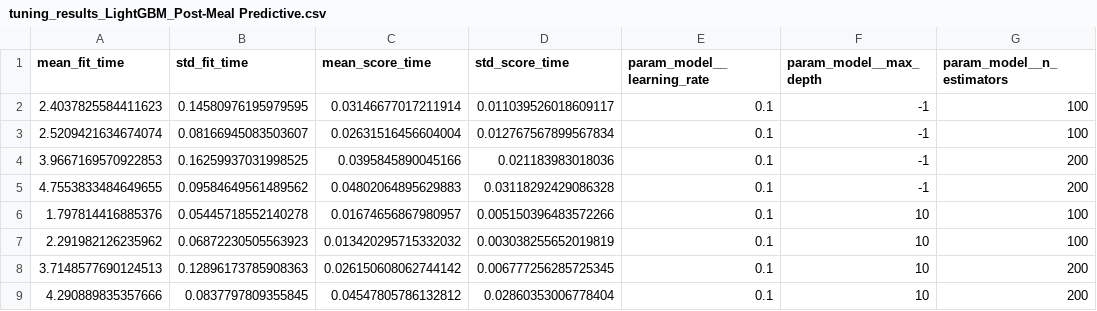
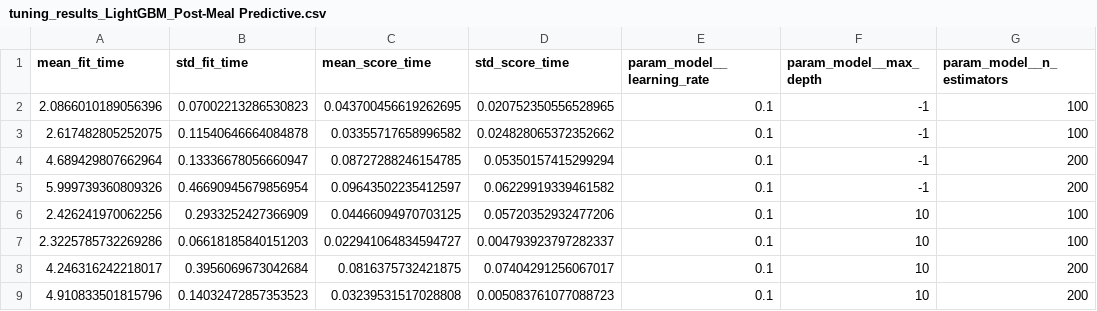
Before and after one commit to miikymiiky/TESI_Calabretto_Michela, a CSV file: postprandial_db/tuning_logs/tuning_results_LightGBM_Post-Meal Predictive.csv, drawn as a sheet; only a part is shown; the diff covers the shown part only; the diff names each change by its address in the sheet, - before the commit and + after, or states it on an @@ line.

```diff
--- a/postprandial_db/tuning_logs/tuning_results_LightGBM_Post-Meal Predictive.csv
+++ b/postprandial_db/tuning_logs/tuning_results_LightGBM_Post-Meal Predictive.csv
-A2 (mean_fit_time): 2.4037825584411623
+A2 (mean_fit_time): 2.0866010189056396
-B2 (std_fit_time): 0.14580976195979595
+B2 (std_fit_time): 0.07002213286530823
-C2 (mean_score_time): 0.03146677017211914
+C2 (mean_score_time): 0.043700456619262695
-D2 (std_score_time): 0.011039526018609117
+D2 (std_score_time): 0.020752350556528965
-A3 (mean_fit_time): 2.5209421634674074
+A3 (mean_fit_time): 2.617482805252075
-B3 (std_fit_time): 0.08166945083503607
+B3 (std_fit_time): 0.11540646664084878
-C3 (mean_score_time): 0.02631516456604004
+C3 (mean_score_time): 0.03355717658996582
-D3 (std_score_time): 0.012767567899567834
+D3 (std_score_time): 0.024828065372352662
-A4 (mean_fit_time): 3.9667169570922853
+A4 (mean_fit_time): 4.689429807662964
-B4 (std_fit_time): 0.16259937031998525
+B4 (std_fit_time): 0.13336678056660947
-C4 (mean_score_time): 0.0395845890045166
+C4 (mean_score_time): 0.08727288246154785
-D4 (std_score_time): 0.021183983018036
+D4 (std_score_time): 0.05350157415299294
-A5 (mean_fit_time): 4.7553833484649655
+A5 (mean_fit_time): 5.999739360809326
-B5 (std_fit_time): 0.09584649561489562
+B5 (std_fit_time): 0.46690945679856954
-C5 (mean_score_time): 0.04802064895629883
+C5 (mean_score_time): 0.09643502235412597
-D5 (std_score_time): 0.03118292429086328
+D5 (std_score_time): 0.06229919339461582
-A6 (mean_fit_time): 1.797814416885376
+A6 (mean_fit_time): 2.426241970062256
-B6 (std_fit_time): 0.05445718552140278
+B6 (std_fit_time): 0.2933252427366909
-C6 (mean_score_time): 0.01674656867980957
+C6 (mean_score_time): 0.04466094970703125
-D6 (std_score_time): 0.005150396483572266
+D6 (std_score_time): 0.05720352932477206
-A7 (mean_fit_time): 2.291982126235962
+A7 (mean_fit_time): 2.3225785732269286
-B7 (std_fit_time): 0.06872230505563923
+B7 (std_fit_time): 0.06618185840151203
-C7 (mean_score_time): 0.013420295715332032
+C7 (mean_score_time): 0.022941064834594727
-D7 (std_score_time): 0.003038255652019819
+D7 (std_score_time): 0.004793923797282337
-A8 (mean_fit_time): 3.7148577690124513
+A8 (mean_fit_time): 4.246316242218017
-B8 (std_fit_time): 0.12896173785908363
+B8 (std_fit_time): 0.3956069673042684
-C8 (mean_score_time): 0.026150608062744142
+C8 (mean_score_time): 0.0816375732421875
-D8 (std_score_time): 0.006777256285725345
+D8 (std_score_time): 0.07404291256067017
-A9 (mean_fit_time): 4.290889835357666
+A9 (mean_fit_time): 4.910833501815796
-B9 (std_fit_time): 0.0837797809355845
+B9 (std_fit_time): 0.14032472857353523
-C9 (mean_score_time): 0.04547805786132812
+C9 (mean_score_time): 0.03239531517028808
-D9 (std_score_time): 0.02860353006778404
+D9 (std_score_time): 0.005083761077088723
```
Also changed, not shown: 48 edited cells elsewhere in this file, postprandial_db/tuning_logs/tuning_results_LightGBM_Mixed.csv, postprandial_db/tuning_logs/tuning_results_LogisticRegression_Mixed.csv, 17 other files.
